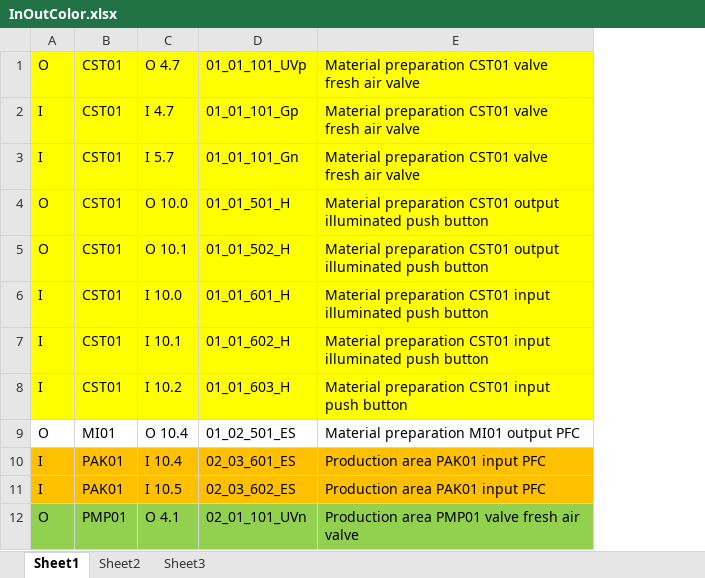
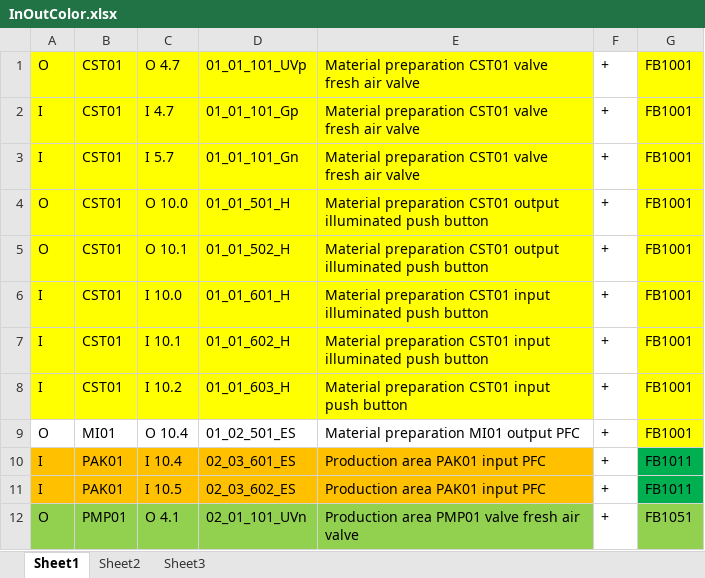
Before and after one commit to GRSE-AZO/EuroAsianFood, an Excel workbook: InOutColor.xlsx, sheet Sheet1, drawn as a sheet; only a part is shown; values as stored, in another font and other column widths than the file's, no borders; the diff names each change by its address in the sheet, - before the commit and + after, or states it on an @@ line.

Commit message:
InOutColor renew

```diff
--- a/InOutColor.xlsx (sheet Sheet1)
+++ b/InOutColor.xlsx (sheet Sheet1)
+column F, rows 1-12: all +
+column G, rows 1-12: FB1001 | FB1001 | FB1001 | FB1001 | FB1001 | FB1001 | FB1001 | FB1001 | FB1001 | FB1011 | FB1011 | FB1051
```
